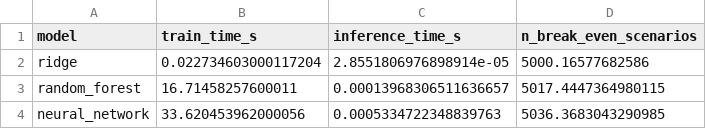
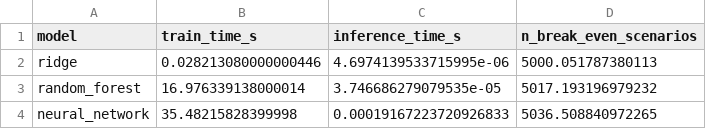
Before and after one commit to sulhos/Leonardo-Assignment, a CSV file: outputs/tables/break_even_analysis_full.csv, drawn as a sheet.

```diff
--- a/outputs/tables/break_even_analysis_full.csv
+++ b/outputs/tables/break_even_analysis_full.csv
@@ -1,4 +1,4 @@
 model,train_time_s,inference_time_s,n_break_even_scenarios
-ridge,0.022734603000117204,2.8551806976898914e-05,5000.16577682586
-random_forest,16.71458257600011,0.00013968306511636657,5017.4447364980115
-neural_network,33.620453962000056,0.0005334722348839763,5036.3683043290985
+ridge,0.028213080000000446,4.6974139533715995e-06,5000.051787380113
+random_forest,16.976339138000014,3.746686279079535e-05,5017.193196979232
+neural_network,35.48215828399998,0.00019167223720926833,5036.508840972265
```
Also changed, not shown: outputs/tables/break_even_analysis.csv, 5 other files.
